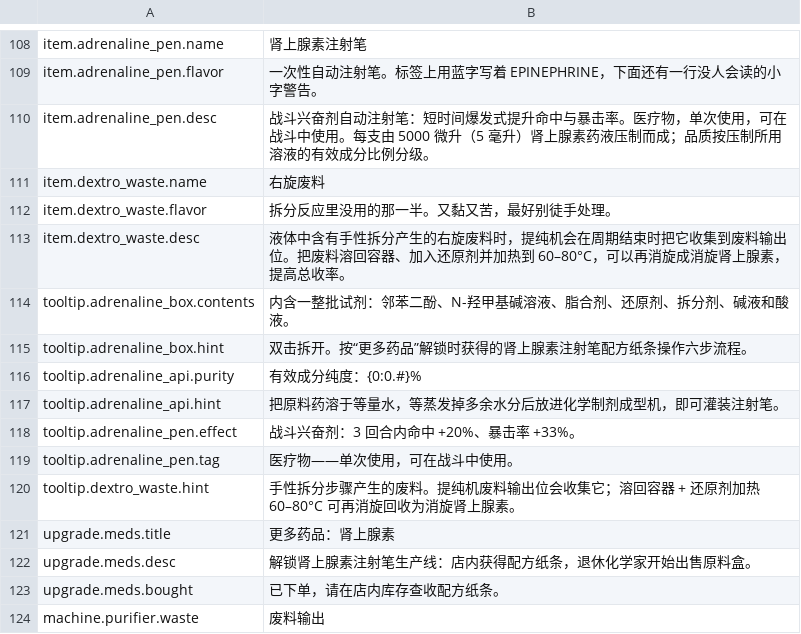
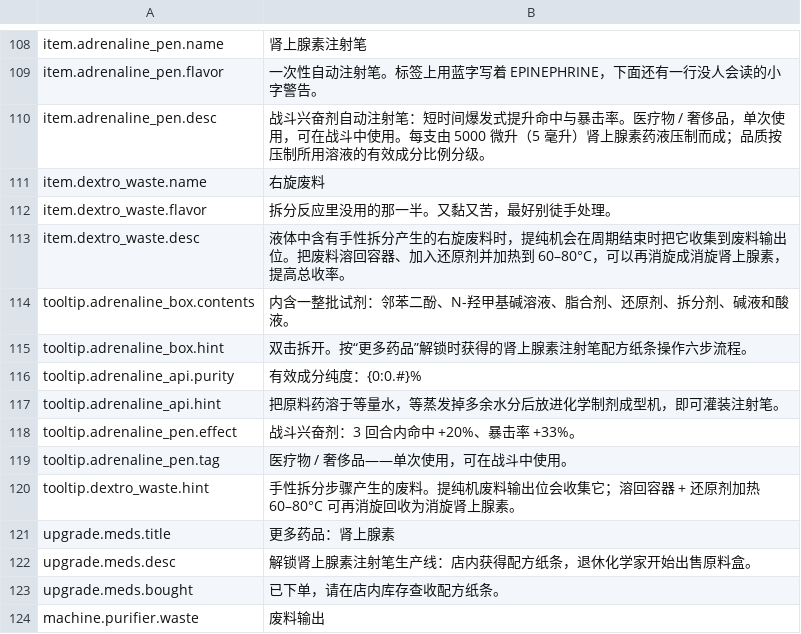
Before and after one commit to GiftsfromtheRiver/Probably-Stolen-PrecisionLab, a CSV file: dist/PrecisionLab/Localization/zh.csv, drawn as a sheet; only a part is shown, gaps mark what is left out.

```diff
--- a/dist/PrecisionLab/Localization/zh.csv
+++ b/dist/PrecisionLab/Localization/zh.csv
@@ -109,3 +109,3 @@ item.adrenaline_pen.name,肾上腺素注射笔
 item.adrenaline_pen.flavor,一次性自动注射笔。标签上用蓝字写着 EPINEPHRINE，下面还有一行没人会读的小字警告。
-item.adrenaline_pen.desc,战斗兴奋剂自动注射笔：短时间爆发式提升命中与暴击率。医疗物，单次使用，可在战斗中使用。每支由 5000 微升（5 毫升）肾上腺素药液压制而成；品质按压制所用溶液的有效成分比例分级。
+item.adrenaline_pen.desc,战斗兴奋剂自动注射笔：短时间爆发式提升命中与暴击率。医疗物 / 奢侈品，单次使用，可在战斗中使用。每支由 5000 微升（5 毫升）肾上腺素药液压制而成；品质按压制所用溶液的有效成分比例分级。
 item.dextro_waste.name,右旋废料
@@ -118,3 +118,3 @@ tooltip.adrenaline_api.hint,把原料药溶于等量水，等蒸发掉多余水
 tooltip.adrenaline_pen.effect,战斗兴奋剂：3 回合内命中 +20%、暴击率 +33%。
-tooltip.adrenaline_pen.tag,医疗物——单次使用，可在战斗中使用。
+tooltip.adrenaline_pen.tag,医疗物 / 奢侈品——单次使用，可在战斗中使用。
 tooltip.dextro_waste.hint,手性拆分步骤产生的废料。提纯机废料输出位会收集它；溶回容器 + 还原剂加热 60–80°C 可再消旋回收为消旋肾上腺素。
```
Also changed, not shown: dist/PrecisionLab/Localization/en.csv, 7 other files.
